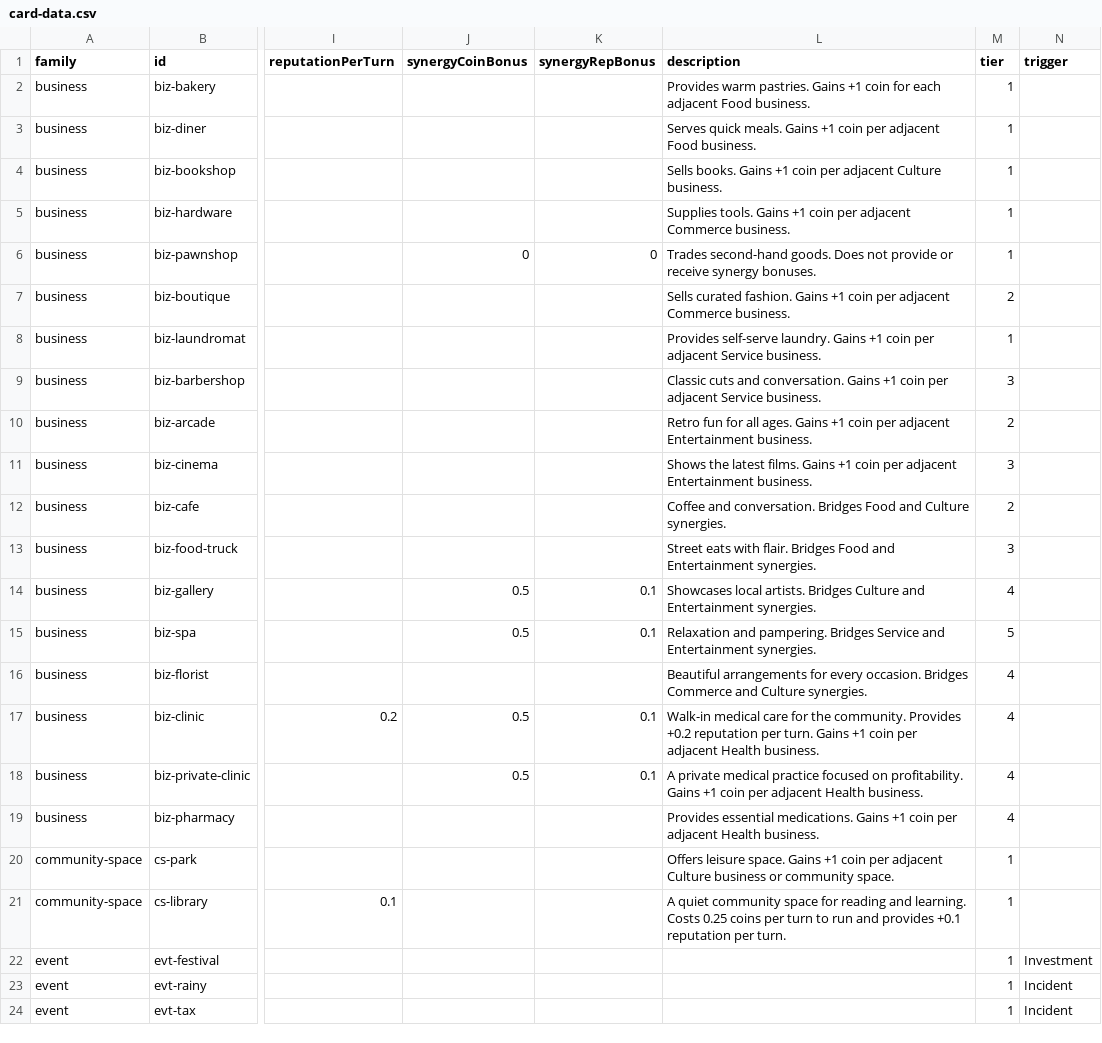
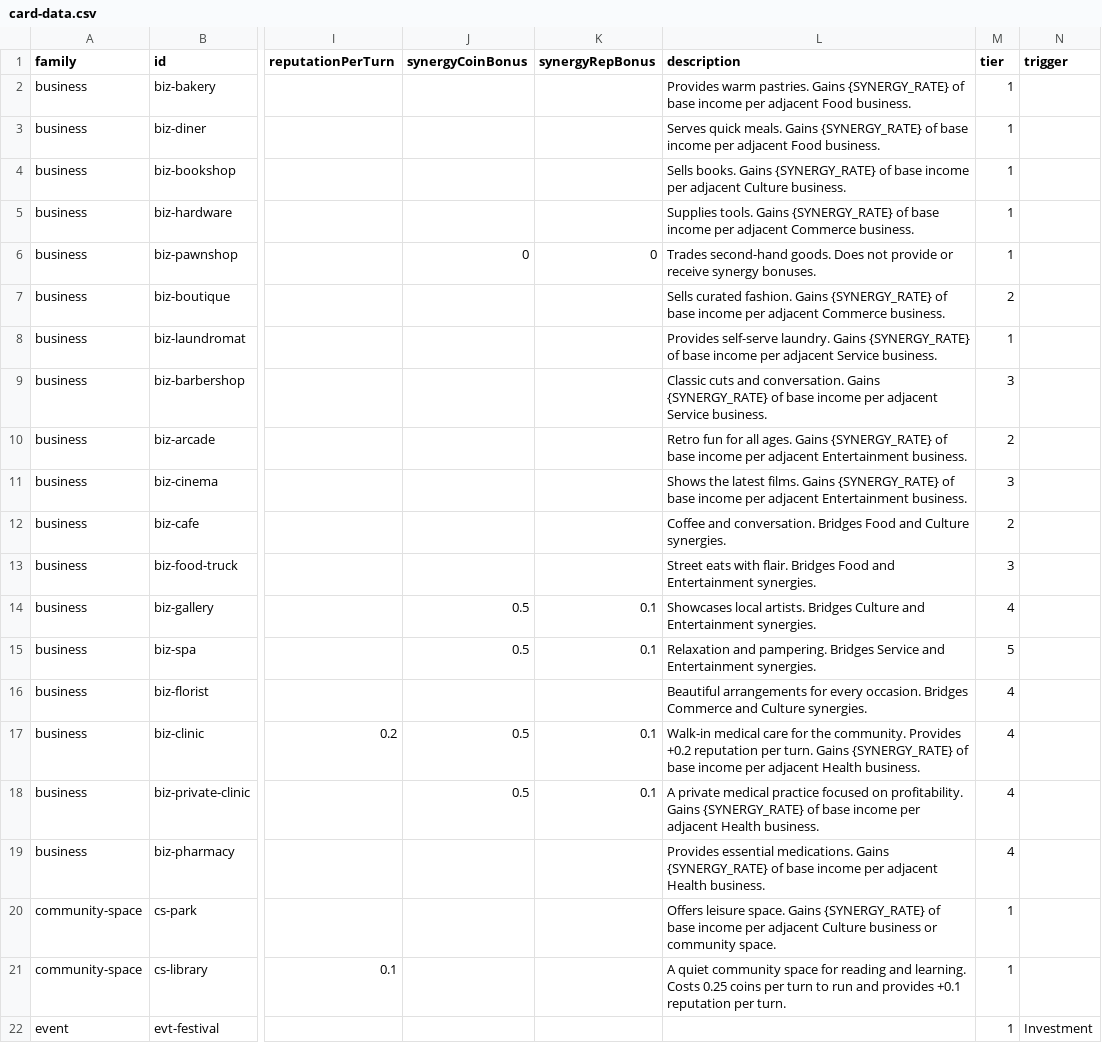
Before and after one commit to TheWizardsCode/Tableau-Card-Engine, a CSV file: example-games/main-street/card-data.csv, drawn as a sheet; only a part is shown, gaps mark what is left out; the shorter side is filled out with more unchanged rows; the diff names each change by its address in the sheet, - before the commit and + after, or states it on an @@ line.

```diff
--- a/example-games/main-street/card-data.csv
+++ b/example-games/main-street/card-data.csv
-L2 (description): …pastries. Gains +1 coin for each adjacent Food…
+L2 (description): …pastries. Gains {SYNERGY_RATE} of base income per adjacent Food…
-L3 (description): …meals. Gains +1 coin per adjacent…
+L3 (description): …meals. Gains {SYNERGY_RATE} of base income per adjacent…
-L4 (description): …books. Gains +1 coin per adjacent…
+L4 (description): …books. Gains {SYNERGY_RATE} of base income per adjacent…
-L5 (description): …tools. Gains +1 coin per adjacent…
+L5 (description): …tools. Gains {SYNERGY_RATE} of base income per adjacent…
-L7 (description): …fashion. Gains +1 coin per adjacent…
+L7 (description): …fashion. Gains {SYNERGY_RATE} of base income per adjacent…
-L8 (description): …laundry. Gains +1 coin per adjacent…
+L8 (description): …laundry. Gains {SYNERGY_RATE} of base income per adjacent…
-L9 (description): …conversation. Gains +1 coin per adjacent…
+L9 (description): …conversation. Gains {SYNERGY_RATE} of base income per adjacent…
-L10 (description): …ages. Gains +1 coin per adjacent…
+L10 (description): …ages. Gains {SYNERGY_RATE} of base income per adjacent…
-L11 (description): …films. Gains +1 coin per adjacent…
+L11 (description): …films. Gains {SYNERGY_RATE} of base income per adjacent…
-L17 (description): …turn. Gains +1 coin per adjacent…
+L17 (description): …turn. Gains {SYNERGY_RATE} of base income per adjacent…
-L18 (description): …profitability. Gains +1 coin per adjacent…
+L18 (description): …profitability. Gains {SYNERGY_RATE} of base income per adjacent…
-L19 (description): …medications. Gains +1 coin per adjacent…
+L19 (description): …medications. Gains {SYNERGY_RATE} of base income per adjacent…
-L20 (description): …space. Gains +1 coin per adjacent…
+L20 (description): …space. Gains {SYNERGY_RATE} of base income per adjacent…
```
Also changed, not shown: 14 other files.
